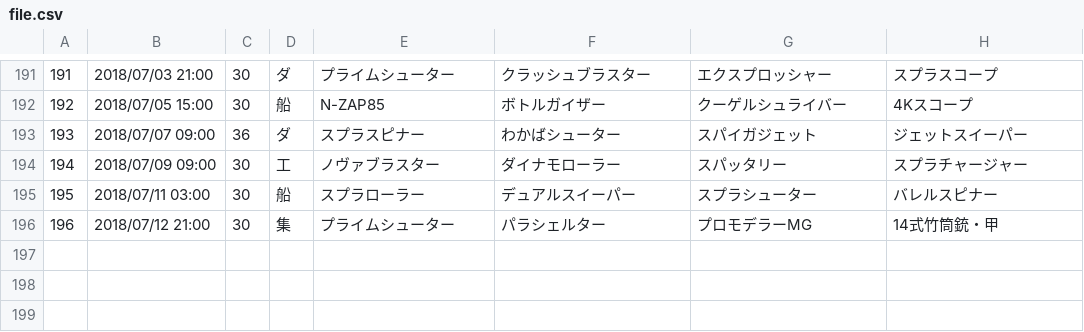
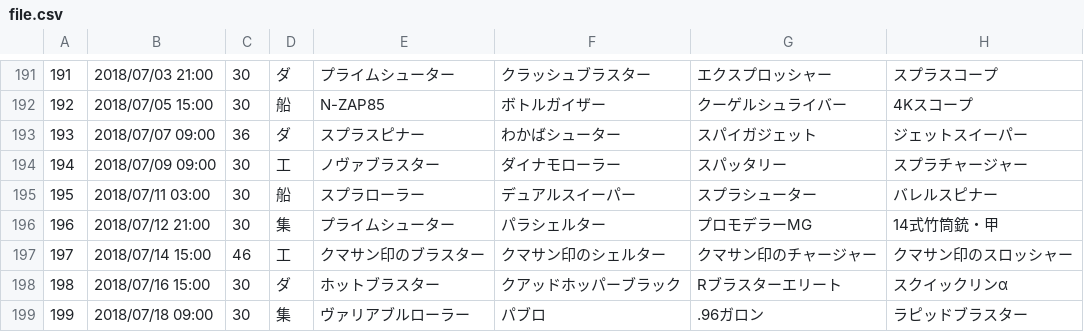
Before and after one commit to YutaGoto/salmon_run, a CSV file: lib/tasks/csv/file.csv, drawn as a sheet; only a part is shown, gaps mark what is left out.

```diff
--- a/lib/tasks/csv/file.csv
+++ b/lib/tasks/csv/file.csv
@@ -196 +196,4 @@
 196,2018/07/12 21:00,30,集,プライムシューター,パラシェルター,プロモデラーMG,14式竹筒銃・甲
+197,2018/07/14 15:00,46,工,クマサン印のブラスター,クマサン印のシェルター,クマサン印のチャージャー,クマサン印のスロッシャー
+198,2018/07/16 15:00,30,ダ,ホットブラスター,クアッドホッパーブラック,Rブラスターエリート,スクイックリンα
+199,2018/07/18 09:00,30,集,ヴァリアブルローラー,パブロ,.96ガロン,ラピッドブラスター
```
Also changed, not shown: 3 other files.
